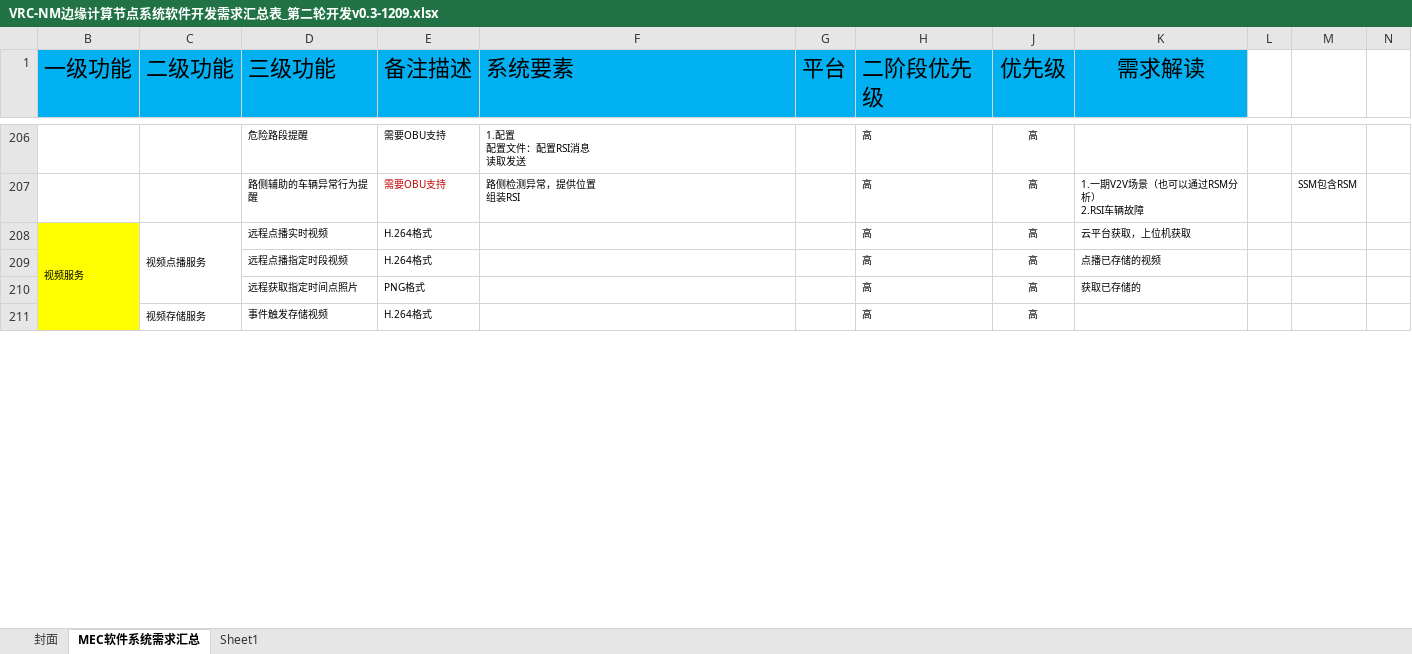
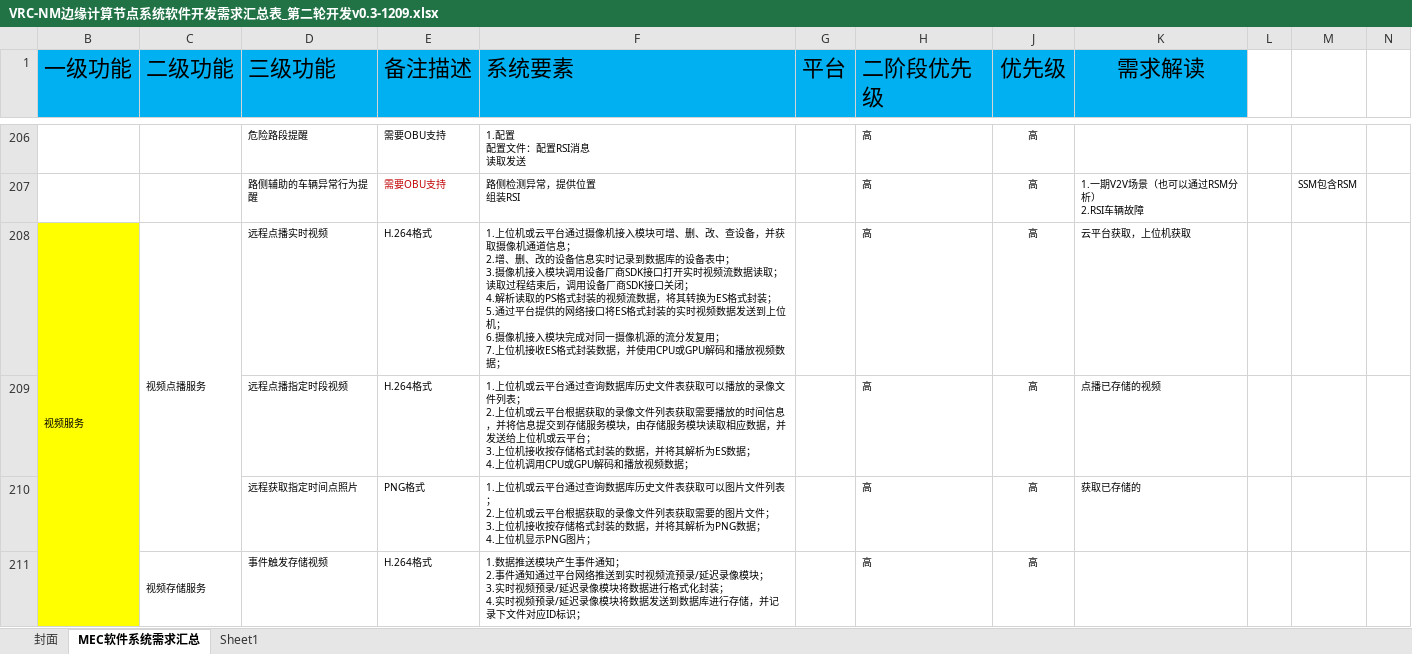
Before and after one commit to houziwty/av_converged_communication_system_architecture, an Excel workbook: doc/VRC-NM边缘计算节点系统软件开发需求汇总表_第二轮开发v0.3-1209.xlsx, sheet MEC软件系统需求汇总, drawn as a sheet; only a part is shown, gaps mark what is left out; values as stored, in another font and other column widths than the file's, no borders; charts and pictures not drawn; ↵ is a line break in a cell; the diff covers the shown part only; the diff names each change by its address in the sheet, - before the commit and + after, or states it on an @@ line.

```diff
--- a/doc/VRC-NM边缘计算节点系统软件开发需求汇总表_第二轮开发v0.3-1209.xlsx (sheet MEC软件系统需求汇总)
+++ b/doc/VRC-NM边缘计算节点系统软件开发需求汇总表_第二轮开发v0.3-1209.xlsx (sheet MEC软件系统需求汇总)
-F208 (系统要素): (empty)
+F208 (系统要素): 1.上位机或云平台通过摄像机接入模块可增、删、改、查设备，并获取摄像机通道信息； ↵ 2.增、删、改的设备信息实时记录到数据库的设备表中； ↵ 3.摄像机接入模块调用设备厂商SDK接口打开实时视频流数据读取；读取过程结束后，调用设备厂商SDK接口关闭； ↵ 4.解析读取的PS格式封装的视频流数据，将其转换为ES格式封装； ↵ 5.通过平台提供的网络接口将ES格式封装的实时视频数据发送到上位机； ↵ 6.摄像机接入模块完成对同一摄像机源的流分发复用； ↵ 7.上位机接收ES格式封装数据，并使用CPU或GPU解码和播放视频数据；
-F209 (系统要素): (empty)
+F209 (系统要素): 1.上位机或云平台通过查询数据库历史文件表获取可以播放的录像文件列表； ↵ 2.上位机或云平台根据获取的录像文件列表获取需要播放的时间信息，并将信息提交到存储服务模块，由存储服务模块读取相应数据，并发送给上位机或云平台； ↵ 3.上位机接收按存储格式封装的数据，并将其解析为ES数据； ↵ 4.上位机调用CPU或GPU解码和播放视频数据；
-F210 (系统要素): (empty)
+F210 (系统要素): 1.上位机或云平台通过查询数据库历史文件表获取可以图片文件列表； ↵ 2.上位机或云平台根据获取的录像文件列表获取需要的图片文件； ↵ 3.上位机接收按存储格式封装的数据，并将其解析为PNG数据； ↵ 4.上位机显示PNG图片；
-F211 (系统要素): (empty)
+F211 (系统要素): 1.数据推送模块产生事件通知； ↵ 2.事件通知通过平台网络推送到实时视频流预录/延迟录像模块； ↵ 3.实时视频预录/延迟录像模块将数据进行格式化封装； ↵ 4.实时视频预录/延迟录像模块将数据发送到数据库进行存储，并记录下文件对应ID标识；
```
Also changed, not shown: 4 edited cells elsewhere in this sheet, charts or pictures, 22 other files.
